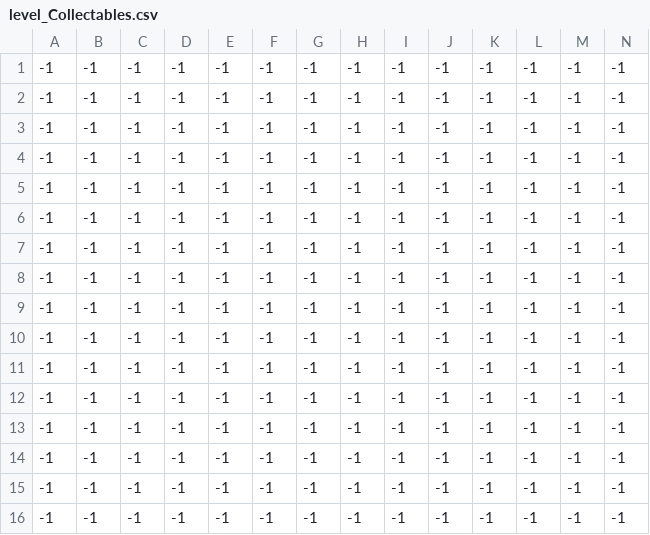
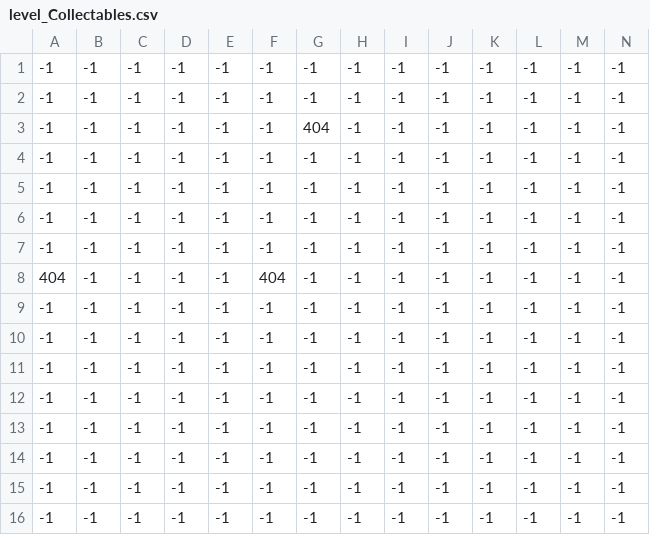
Before and after one commit to MedvedMatej/Talon-s-Adventure, a CSV file: Main/assets/levels/level_1/level_Collectables.csv, drawn as a sheet; only a part is shown; removed rows and columns are numbered as before the commit, all else as after; rows hold the shown columns only; the diff names each change by its address in the sheet, - before the commit and + after, or states it on an @@ line.

```diff
--- a/Main/assets/levels/level_1/level_Collectables.csv
+++ b/Main/assets/levels/level_1/level_Collectables.csv
+row 3: -1 | -1 | -1 | -1 | -1 | -1 | 404 | -1 | -1 | -1 | -1 | -1 | -1 | -1
-A8: -1
+A8: 404
-F8: -1
+F8: 404
-row 8: -1 | -1 | -1 | -1 | -1 | -1 | -1 | -1 | -1 | -1 | -1 | -1 | -1 | -1
```
Also changed, not shown: 4 other files.
